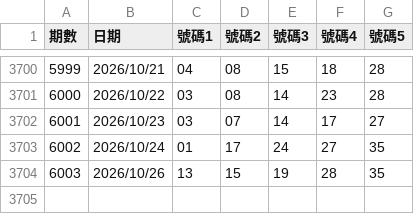
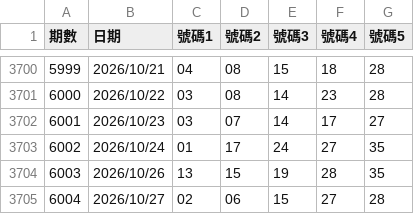
Before and after one commit to asdfv1222/lottery-539, a CSV file: data/lottery.csv, drawn as a sheet; only a part is shown, gaps mark what is left out; the diff names each change by its address in the sheet, - before the commit and + after, or states it on an @@ line.

Commit message:
自動更新：2026/10/28

```diff
--- a/data/lottery.csv
+++ b/data/lottery.csv
+row 3705: 6004 | 2026/10/27 | 02 | 06 | 15 | 27 | 28
```
